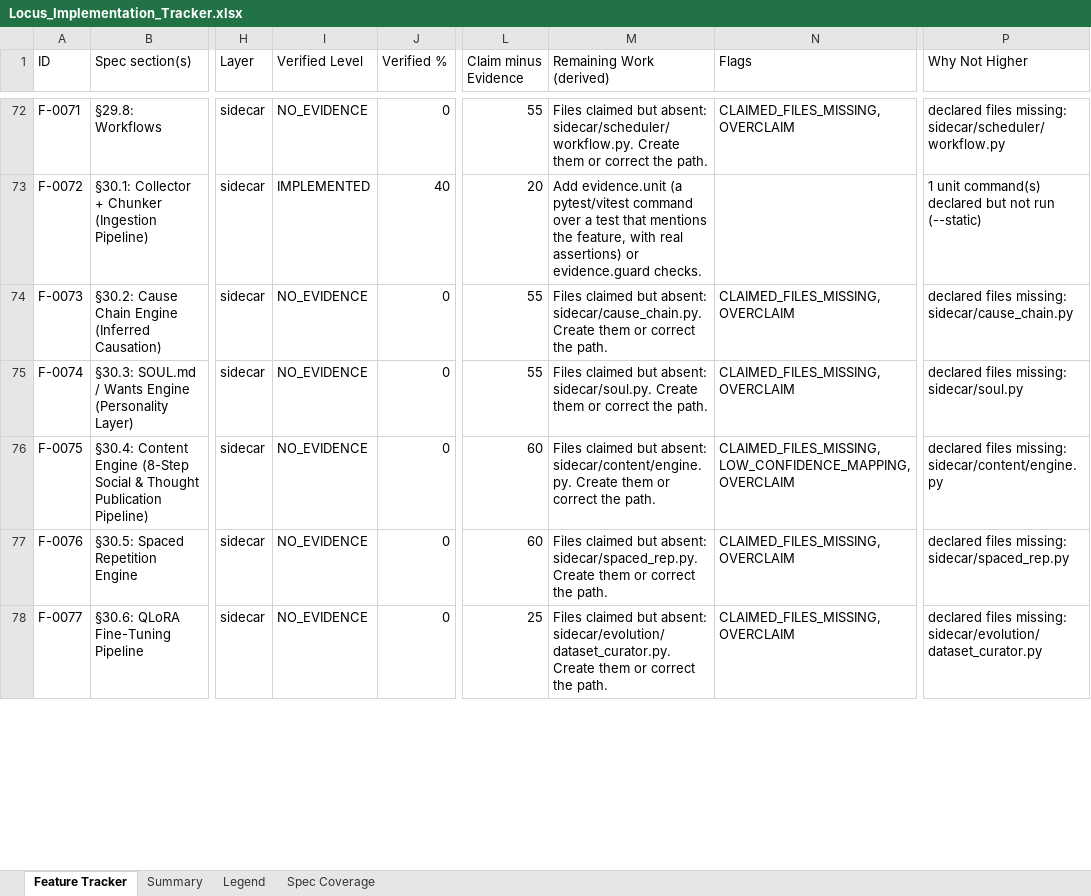
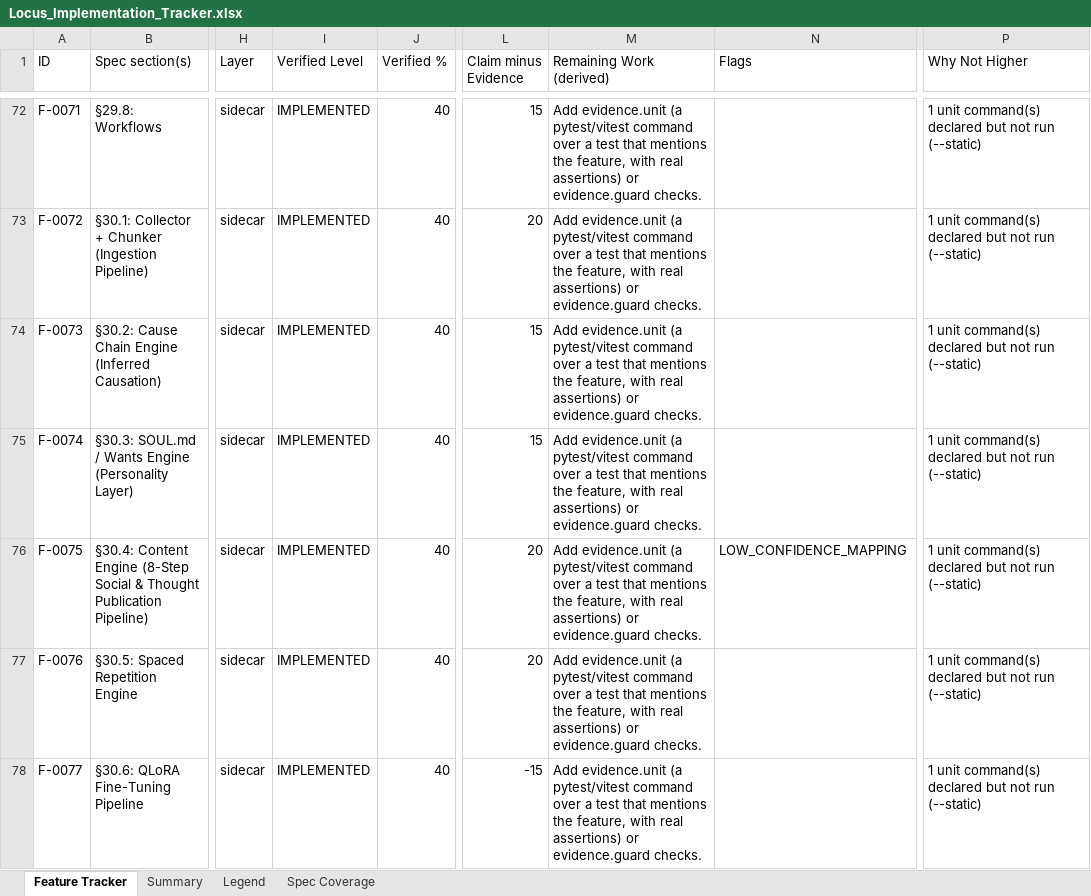
Before and after one commit to Shivamxp23/Locus-OS, an Excel workbook: .keysndocs/Documentation/Implementation Plans/Implementation Report/Locus_Implementation_Tracker.xlsx, sheet Feature Tracker, drawn as a sheet; only a part is shown, gaps mark what is left out; values as stored, in another font and other column widths than the file's, no cell formats; the diff covers the shown part only; the diff names each change by its address in the sheet, - before the commit and + after, or states it on an @@ line.

Commit message:
feat(infra-keeppi): complete Wave 8E Infrastructure Integration & Upstream KEEP-PI Evidence

```diff
--- a/.keysndocs/Documentation/Implementation Plans/Implementation Report/Locus_Implementation_Tracker.xlsx (sheet Feature Tracker)
+++ b/.keysndocs/Documentation/Implementation Plans/Implementation Report/Locus_Implementation_Tracker.xlsx (sheet Feature Tracker)
-I72 (Verified Level): NO_EVIDENCE
+I72 (Verified Level): IMPLEMENTED
-J72 (Verified %): 0
+J72 (Verified %): 40
-L72 (Claim minus Evidence): 55
+L72 (Claim minus Evidence): 15
-M72 (Remaining Work (derived)): Files claimed but absent: sidecar/scheduler/workflow.py. Create them or correct the path.
+M72 (Remaining Work (derived)): Add evidence.unit (a pytest/vitest command over a test that mentions the feature, with real assertions) or evidence.guard checks.
-N72 (Flags): CLAIMED_FILES_MISSING, OVERCLAIM
+N72 (Flags): (empty)
-P72 (Why Not Higher): declared files missing: sidecar/scheduler/workflow.py
+P72 (Why Not Higher): 1 unit command(s) declared but not run (--static)
-I74:I78 (Verified Level): NO_EVIDENCE
+I74:I78 (Verified Level): IMPLEMENTED
-J74:J78 (Verified %): 0
+J74:J78 (Verified %): 40
-L74:L75 (Claim minus Evidence): 55
+L74:L75 (Claim minus Evidence): 15
-M74 (Remaining Work (derived)): Files claimed but absent: sidecar/cause_chain.py. Create them or correct the path.
+M74 (Remaining Work (derived)): Add evidence.unit (a pytest/vitest command over a test that mentions the feature, with real assertions) or evidence.guard checks.
-N74:N75 (Flags): CLAIMED_FILES_MISSING, OVERCLAIM
+N74:N75 (Flags): (empty)
-P74 (Why Not Higher): declared files missing: sidecar/cause_chain.py
+P74 (Why Not Higher): 1 unit command(s) declared but not run (--static)
-M75 (Remaining Work (derived)): Files claimed but absent: sidecar/soul.py. Create them or correct the path.
+M75 (Remaining Work (derived)): Add evidence.unit (a pytest/vitest command over a test that mentions the feature, with real assertions) or evidence.guard checks.
-P75 (Why Not Higher): declared files missing: sidecar/soul.py
+P75 (Why Not Higher): 1 unit command(s) declared but not run (--static)
-L76:L77 (Claim minus Evidence): 60
+L76:L77 (Claim minus Evidence): 20
-M76 (Remaining Work (derived)): Files claimed but absent: sidecar/content/engine.py. Create them or correct the path.
+M76 (Remaining Work (derived)): Add evidence.unit (a pytest/vitest command over a test that mentions the feature, with real assertions) or evidence.guard checks.
-N76 (Flags): CLAIMED_FILES_MISSING, LOW_CONFIDENCE_MAPPING, OVERCLAIM
+N76 (Flags): LOW_CONFIDENCE_MAPPING
-P76 (Why Not Higher): declared files missing: sidecar/content/engine.py
+P76 (Why Not Higher): 1 unit command(s) declared but not run (--static)
-M77 (Remaining Work (derived)): Files claimed but absent: sidecar/spaced_rep.py. Create them or correct the path.
+M77 (Remaining Work (derived)): Add evidence.unit (a pytest/vitest command over a test that mentions the feature, with real assertions) or evidence.guard checks.
-N77:N78 (Flags): CLAIMED_FILES_MISSING, OVERCLAIM
+N77:N78 (Flags): (empty)
-P77 (Why Not Higher): declared files missing: sidecar/spaced_rep.py
+P77 (Why Not Higher): 1 unit command(s) declared but not run (--static)
-L78 (Claim minus Evidence): 25
+L78 (Claim minus Evidence): -15
-M78 (Remaining Work (derived)): Files claimed but absent: sidecar/evolution/dataset_curator.py. Create them or correct the path.
+M78 (Remaining Work (derived)): Add evidence.unit (a pytest/vitest command over a test that mentions the feature, with real assertions) or evidence.guard checks.
-P78 (Why Not Higher): declared files missing: sidecar/evolution/dataset_curator.py
+P78 (Why Not Higher): 1 unit command(s) declared but not run (--static)
```
Also changed, not shown: 135 edited cells elsewhere in this sheet, sheet Summary, cell formats, 4 other files.
